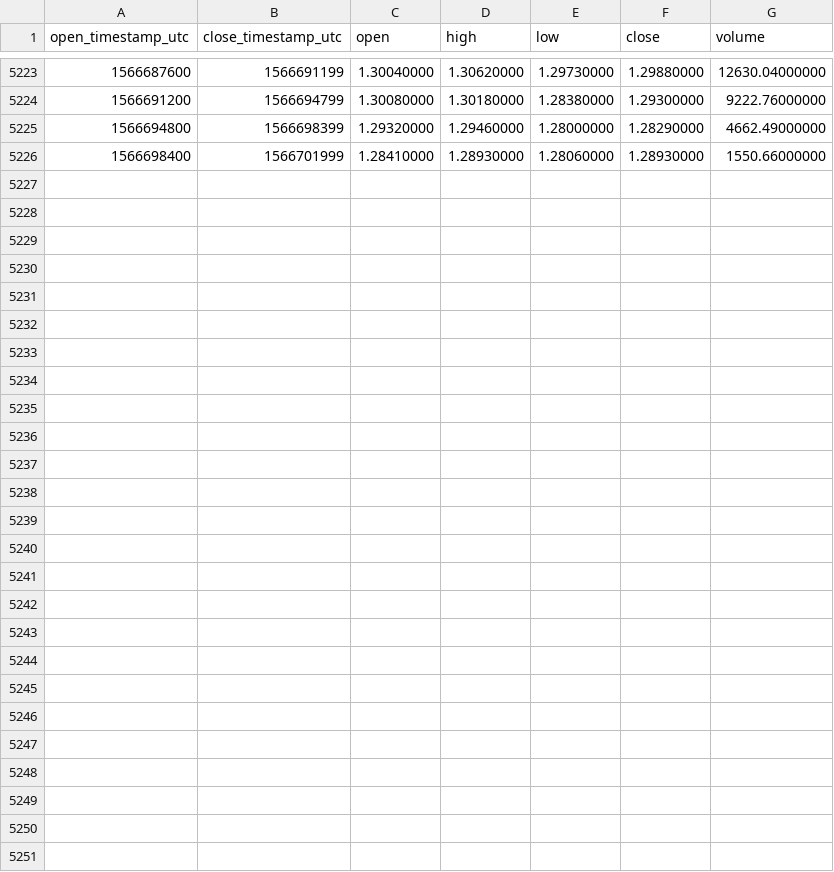
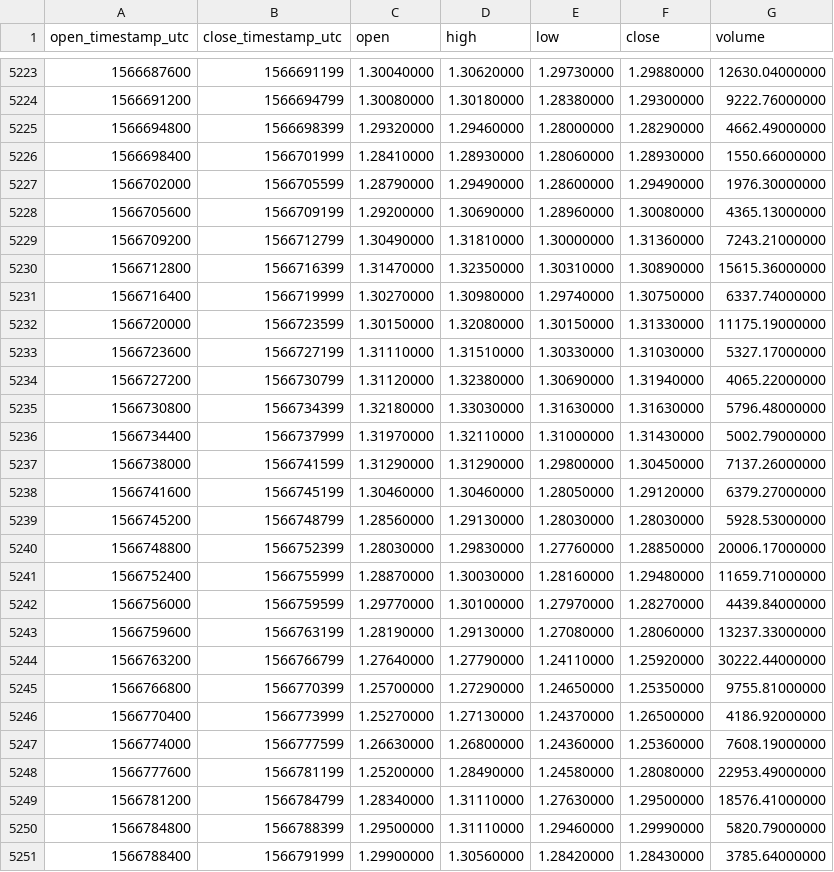
Before and after one commit to cryptobigbro/binance-WAVESUSDT, a CSV file: binance-WAVESUSDT-1h.csv, drawn as a sheet; only a part is shown, gaps mark what is left out.

Commit message:
Update OHLCV data.

```diff
--- a/binance-WAVESUSDT-1h.csv
+++ b/binance-WAVESUSDT-1h.csv
@@ -5226 +5226,26 @@ open_timestamp_utc,close_timestamp_utc,open,high,low,close,volume
 1566698400,1566701999,1.28410000,1.28930000,1.28060000,1.28930000,1550.66000000
+1566702000,1566705599,1.28790000,1.29490000,1.28600000,1.29490000,1976.30000000
+1566705600,1566709199,1.29200000,1.30690000,1.28960000,1.30080000,4365.13000000
+1566709200,1566712799,1.30490000,1.31810000,1.30000000,1.31360000,7243.21000000
+1566712800,1566716399,1.31470000,1.32350000,1.30310000,1.30890000,15615.36000000
+1566716400,1566719999,1.30270000,1.30980000,1.29740000,1.30750000,6337.74000000
+1566720000,1566723599,1.30150000,1.32080000,1.30150000,1.31330000,11175.19000000
+1566723600,1566727199,1.31110000,1.31510000,1.30330000,1.31030000,5327.17000000
+1566727200,1566730799,1.31120000,1.32380000,1.30690000,1.31940000,4065.22000000
+1566730800,1566734399,1.32180000,1.33030000,1.31630000,1.31630000,5796.48000000
+1566734400,1566737999,1.31970000,1.32110000,1.31000000,1.31430000,5002.79000000
+1566738000,1566741599,1.31290000,1.31290000,1.29800000,1.30450000,7137.26000000
+1566741600,1566745199,1.30460000,1.30460000,1.28050000,1.29120000,6379.27000000
+1566745200,1566748799,1.28560000,1.29130000,1.28030000,1.28030000,5928.53000000
+1566748800,1566752399,1.28030000,1.29830000,1.27760000,1.28850000,20006.17000000
+1566752400,1566755999,1.28870000,1.30030000,1.28160000,1.29480000,11659.71000000
+1566756000,1566759599,1.29770000,1.30100000,1.27970000,1.28270000,4439.84000000
+1566759600,1566763199,1.28190000,1.29130000,1.27080000,1.28060000,13237.33000000
+1566763200,1566766799,1.27640000,1.27790000,1.24110000,1.25920000,30222.44000000
+1566766800,1566770399,1.25700000,1.27290000,1.24650000,1.25350000,9755.81000000
+1566770400,1566773999,1.25270000,1.27130000,1.24370000,1.26500000,4186.92000000
+1566774000,1566777599,1.26630000,1.26800000,1.24360000,1.25360000,7608.19000000
+1566777600,1566781199,1.25200000,1.28490000,1.24580000,1.28080000,22953.49000000
+1566781200,1566784799,1.28340000,1.31110000,1.27630000,1.29500000,18576.41000000
+1566784800,1566788399,1.29500000,1.31110000,1.29460000,1.29990000,5820.79000000
+1566788400,1566791999,1.29900000,1.30560000,1.28420000,1.28430000,3785.64000000
```
Also changed, not shown: binance-WAVESUSDT-1d.csv.
